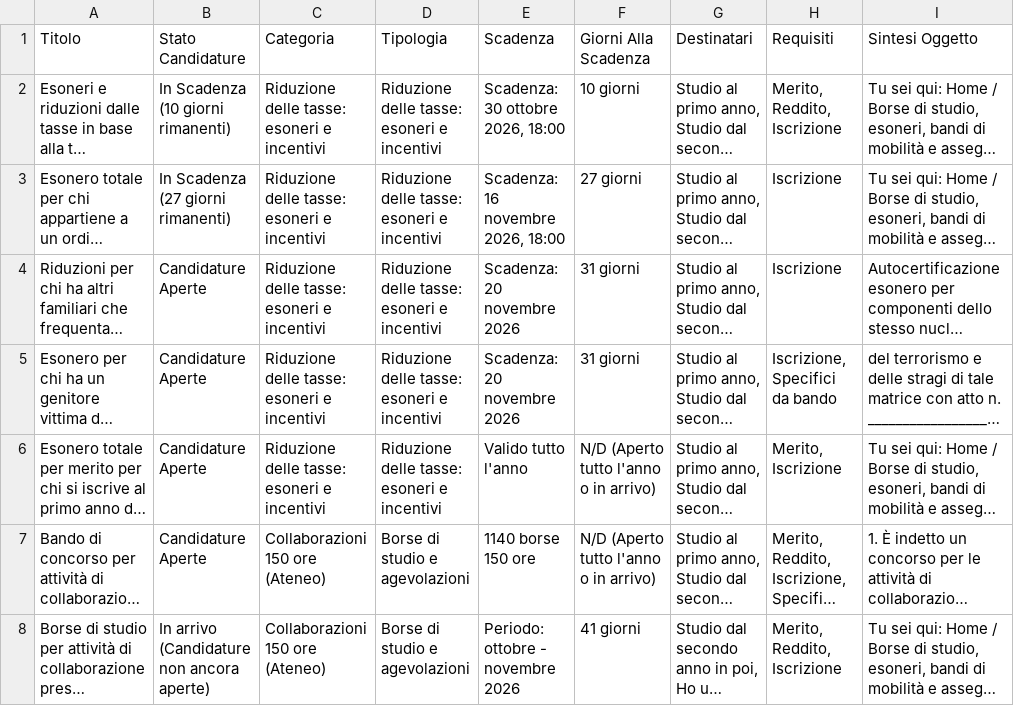
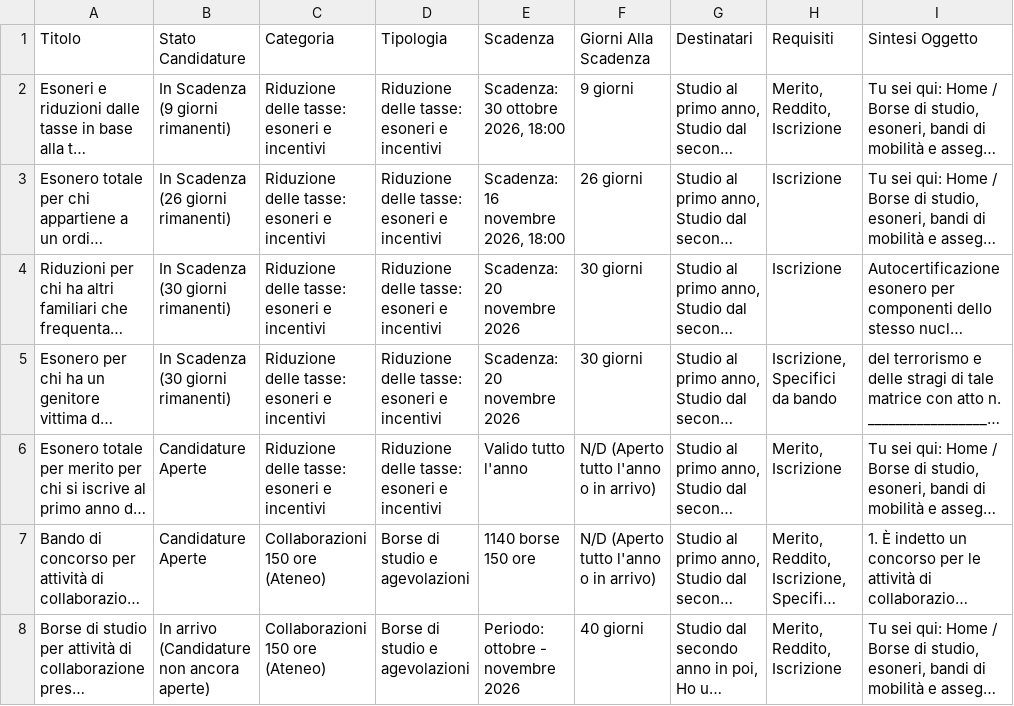
Before and after one commit to Martiri/bot-bandi-fisica, a CSV file: bandi_attivi.csv, drawn as a sheet; only a part is shown; long unchanged cells end in …; the diff names each change by its address in the sheet, - before the commit and + after, or states it on an @@ line.

```diff
--- a/bandi_attivi.csv
+++ b/bandi_attivi.csv
-B2 (Stato Candidature): In Scadenza (10 giorni rimanenti)
+B2 (Stato Candidature): In Scadenza (9 giorni rimanenti)
-F2 (Giorni Alla Scadenza): 10 giorni
+F2 (Giorni Alla Scadenza): 9 giorni
-B3 (Stato Candidature): In Scadenza (27 giorni rimanenti)
+B3 (Stato Candidature): In Scadenza (26 giorni rimanenti)
-F3 (Giorni Alla Scadenza): 27 giorni
+F3 (Giorni Alla Scadenza): 26 giorni
-B4:B5 (Stato Candidature): Candidature Aperte
+B4:B5 (Stato Candidature): In Scadenza (30 giorni rimanenti)
-F4:F5 (Giorni Alla Scadenza): 31 giorni
+F4:F5 (Giorni Alla Scadenza): 30 giorni
-F8 (Giorni Alla Scadenza): 41 giorni
+F8 (Giorni Alla Scadenza): 40 giorni
```
Also changed, not shown: 5 other files.
